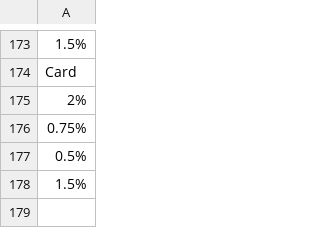
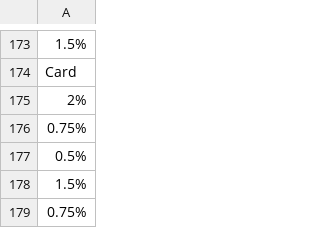
Before and after one commit to hwetsman/Fold_Wheel_Metrics, a CSV file: Summer_Wheel.csv, drawn as a sheet; only a part is shown, gaps mark what is left out; the diff names each change by its address in the sheet, - before the commit and + after, or states it on an @@ line.

Commit message:
Data: change state of dataset

```diff
--- a/Summer_Wheel.csv
+++ b/Summer_Wheel.csv
+row 179: 0.75%
```
Also changed, not shown: 1 other file.
